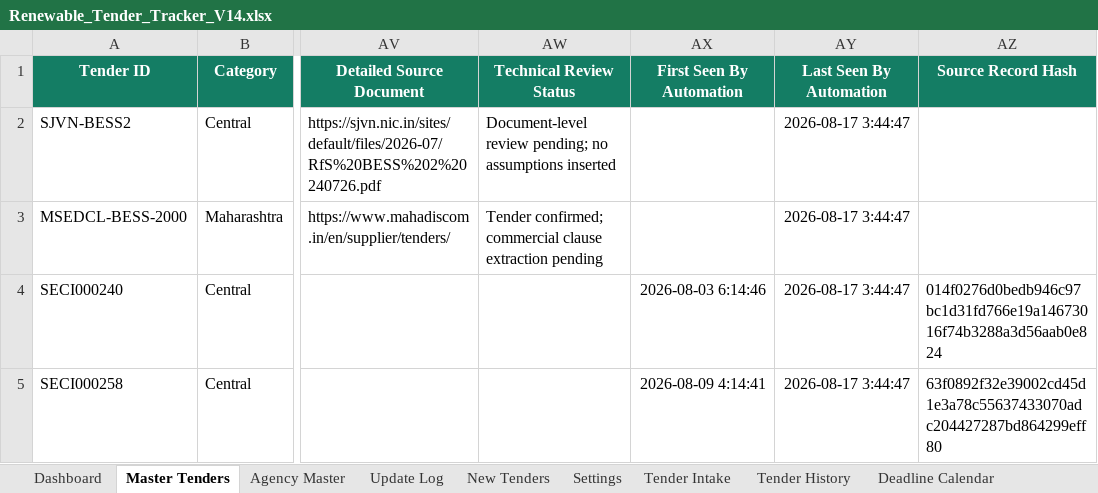
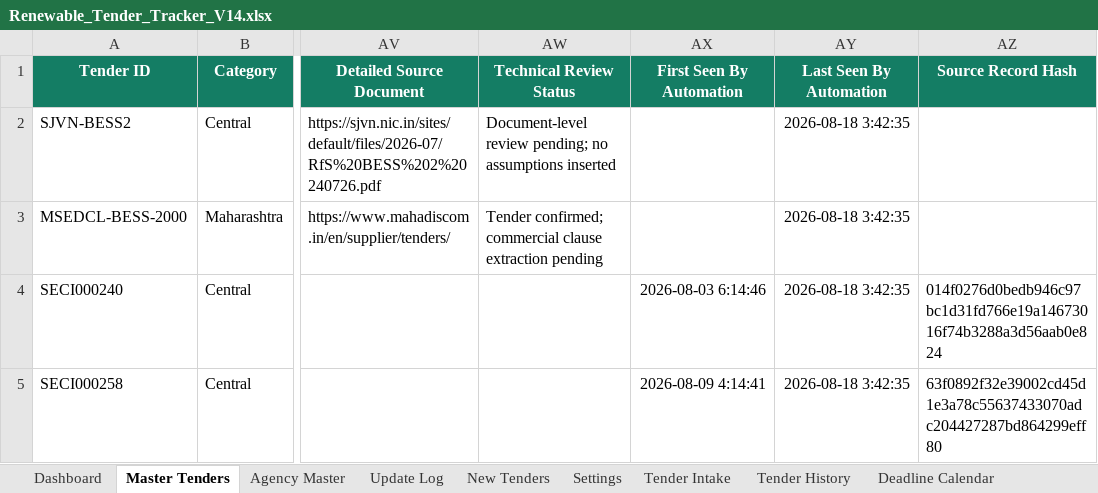
Before and after one commit to omi54321/Renewable-tender-tracker, an Excel workbook: Output/Renewable_Tender_Tracker_V14.xlsx, sheet Master Tenders, drawn as a sheet; only a part is shown, gaps mark what is left out; values as stored, in another font and other column widths than the file's, no borders; conditional formats and table styles not drawn; the diff names each change by its address in the sheet, - before the commit and + after, or states it on an @@ line.

Commit message:
V14 automated tender update 2026-08-18 03:42 UTC

```diff
--- a/Output/Renewable_Tender_Tracker_V14.xlsx (sheet Master Tenders)
+++ b/Output/Renewable_Tender_Tracker_V14.xlsx (sheet Master Tenders)
-AY2:AY5 (Last Seen By Automation): 2026-08-17 3:44:47
+AY2:AY5 (Last Seen By Automation): 2026-08-18 3:42:35
```
Also changed, not shown: sheet Exclusion Log, sheet Automation Status, 4 other files.
